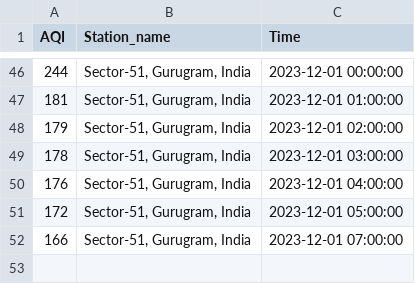
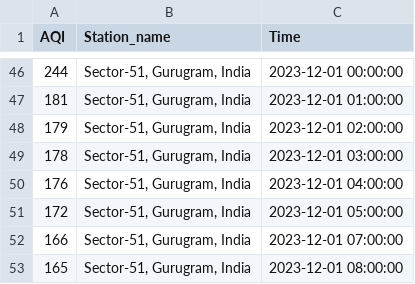
Before and after one commit to Bomma-Pranay/Analysing-Air-Quality-Index-using-Machine-Learning, a CSV file: data/cron_job_data/sector_51_cron_output.csv, drawn as a sheet; only a part is shown, gaps mark what is left out; the diff names each change by its address in the sheet, - before the commit and + after, or states it on an @@ line.

```diff
--- a/data/cron_job_data/sector_51_cron_output.csv
+++ b/data/cron_job_data/sector_51_cron_output.csv
+row 53: 165 | Sector-51, Gurugram, India | 2023-12-01 08:00:00
```
Also changed, not shown: data/cron_job_data/nise_cron_output.csv, data/cron_job_data/teri_gram_cron_output.csv, 5 other files.
